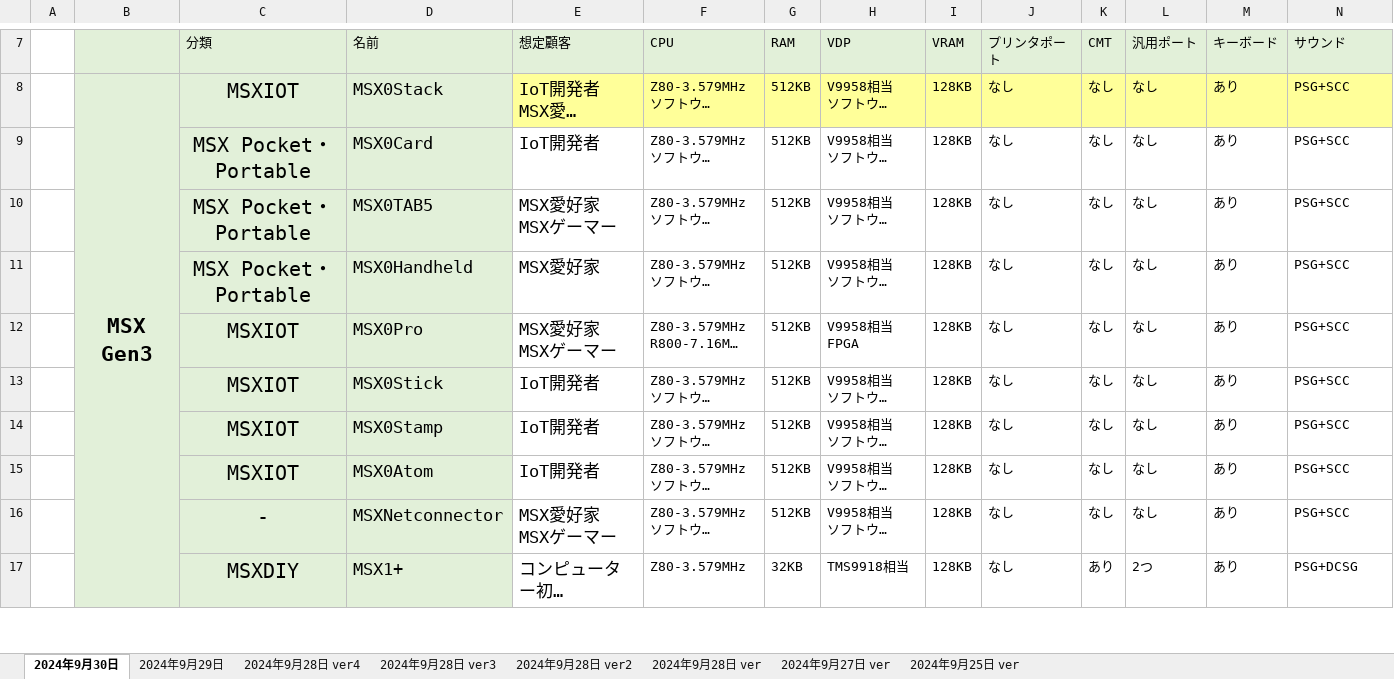
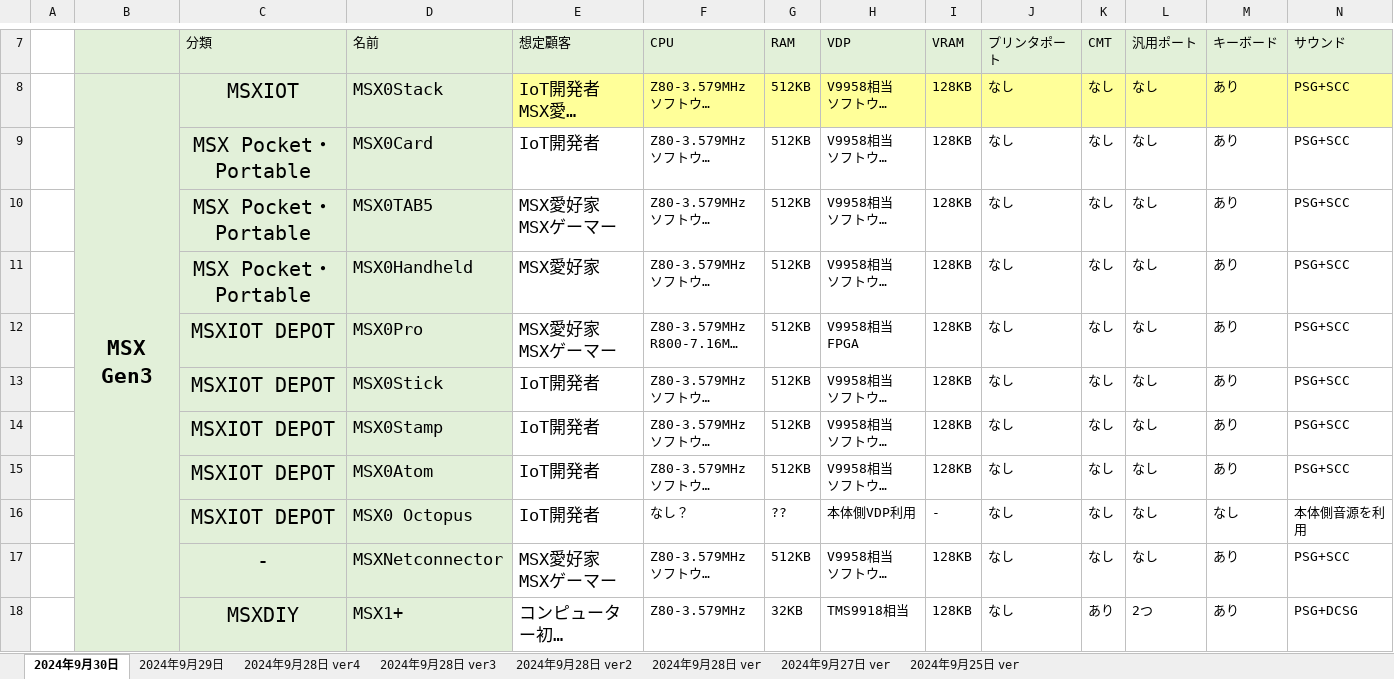
Before and after one commit to hra1129/hra1129.github.io, an Excel workbook: msx3gen/files/msx_gen3.xlsx, sheet 2024年9月30日, drawn as a sheet; only a part is shown, gaps mark what is left out; long unchanged cells end in …; values as stored, in another font and other column widths than the file's, no borders; charts and pictures not drawn; rows hold the shown columns only; the diff names each change by its address in the sheet, - before the commit and + after, or states it on an @@ line.

Commit message:
MSX0 Octopus (MSX0 カートリッジタイプ) を追加

```diff
--- a/msx3gen/files/msx_gen3.xlsx (sheet 2024年9月30日)
+++ b/msx3gen/files/msx_gen3.xlsx (sheet 2024年9月30日)
-C12:C15 (分類): MSXIOT
+C12:C15 (分類): MSXIOT DEPOT
+row 16:  |  | MSXIOT DEPOT | MSX0 Octopus | IoT開発者 | なし？ | ?? | 本体側VDP利用 | - | なし | なし | なし | なし | 本体側音源を利用
```
Also changed, not shown: charts or pictures, 1 other file.
